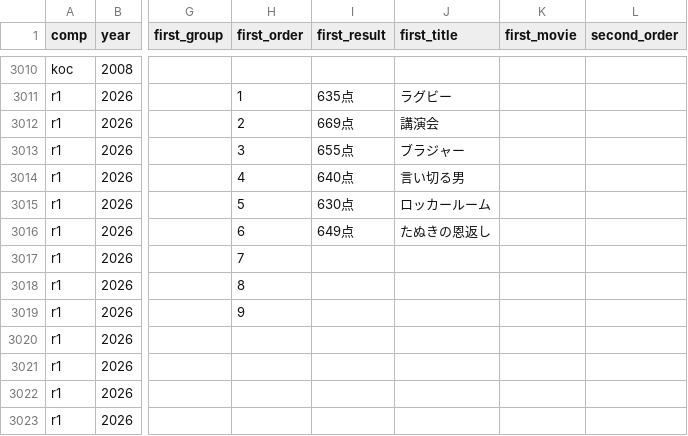
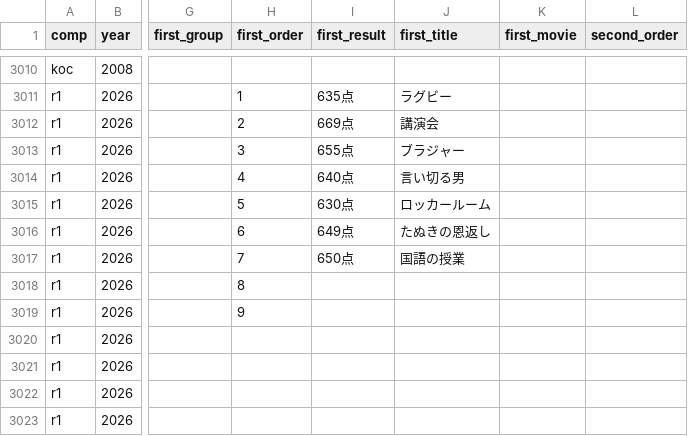
Before and after one commit to gmmtea/owarai-data, a CSV file: seed_csv/final_results.csv, drawn as a sheet; only a part is shown, gaps mark what is left out; the diff names each change by its address in the sheet, - before the commit and + after, or states it on an @@ line.

```diff
--- a/seed_csv/final_results.csv
+++ b/seed_csv/final_results.csv
-I3017 (first_result): (empty)
+I3017 (first_result): 650点
-J3017 (first_title): (empty)
+J3017 (first_title): 国語の授業
```
Also changed, not shown: seed_csv/judge_scores.csv, 1 other file.
